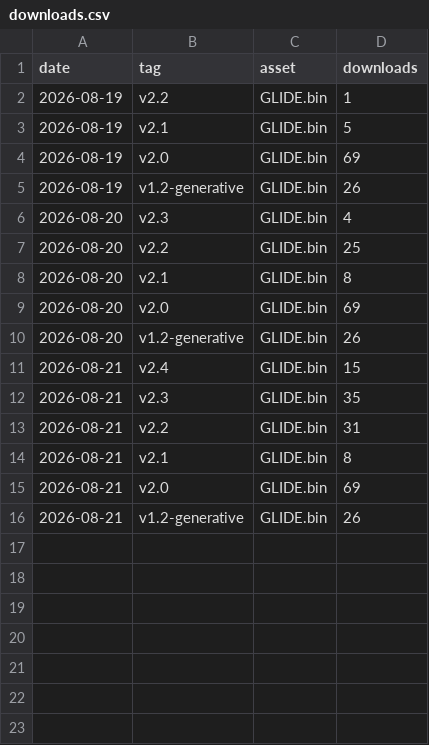
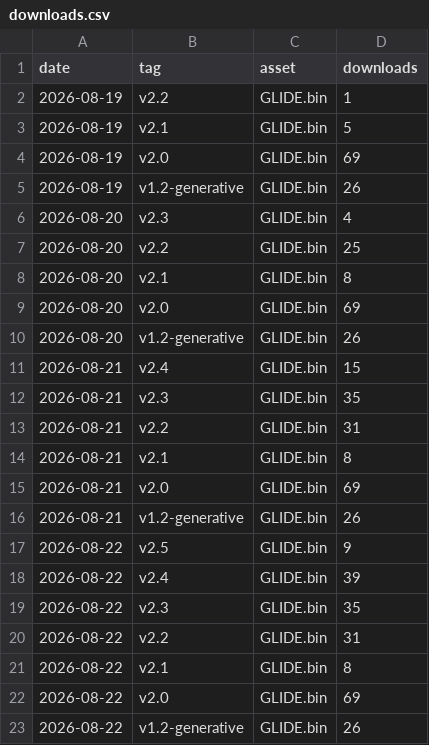
Before and after one commit to CHARL3X/GLIDE-Synth-Cardputer-ADV, a CSV file: stats/downloads.csv, drawn as a sheet; the diff names each change by its address in the sheet, - before the commit and + after, or states it on an @@ line.

```diff
--- a/stats/downloads.csv
+++ b/stats/downloads.csv
+row 17: 2026-08-22 | v2.5 | GLIDE.bin | 9
+row 18: 2026-08-22 | v2.4 | GLIDE.bin | 39
+row 19: 2026-08-22 | v2.3 | GLIDE.bin | 35
+row 20: 2026-08-22 | v2.2 | GLIDE.bin | 31
+row 21: 2026-08-22 | v2.1 | GLIDE.bin | 8
+row 22: 2026-08-22 | v2.0 | GLIDE.bin | 69
+row 23: 2026-08-22 | v1.2-generative | GLIDE.bin | 26
```
